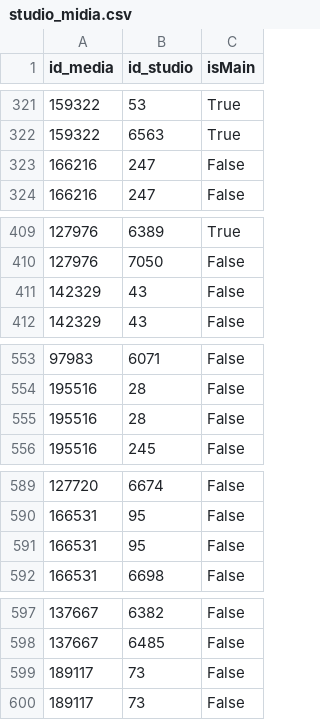
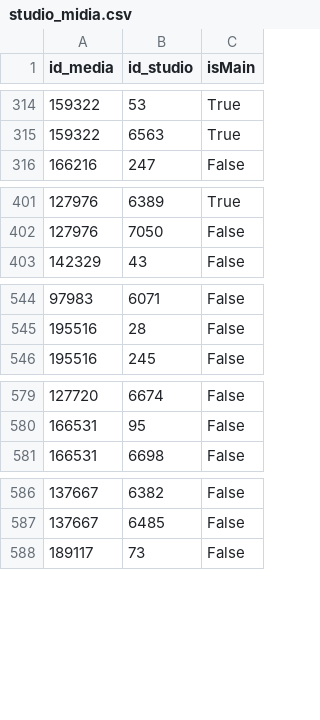
Before and after one commit to E-rhari/AniLista, a CSV file: data/studio_midia.csv, drawn as a sheet; only a part is shown, gaps mark what is left out; the diff covers the shown part only.

```diff
--- a/data/studio_midia.csv
+++ b/data/studio_midia.csv
@@ -322,3 +315,2 @@ id_media,id_studio,isMain
 159322,6563,True
-166216,247,False
 166216,247,False
@@ -410,3 +402,2 @@ id_media,id_studio,isMain
 127976,7050,False
-142329,43,False
 142329,43,False
@@ -554,3 +545,2 @@ id_media,id_studio,isMain
 195516,28,False
-195516,28,False
 195516,245,False
@@ -590,3 +580,2 @@ id_media,id_studio,isMain
 166531,95,False
-166531,95,False
 166531,6698,False
@@ -598,3 +587,2 @@ id_media,id_studio,isMain
 137667,6485,False
-189117,73,False
 189117,73,False
```
Also changed, not shown: 23 removed rows elsewhere in this file, 8 other files.
